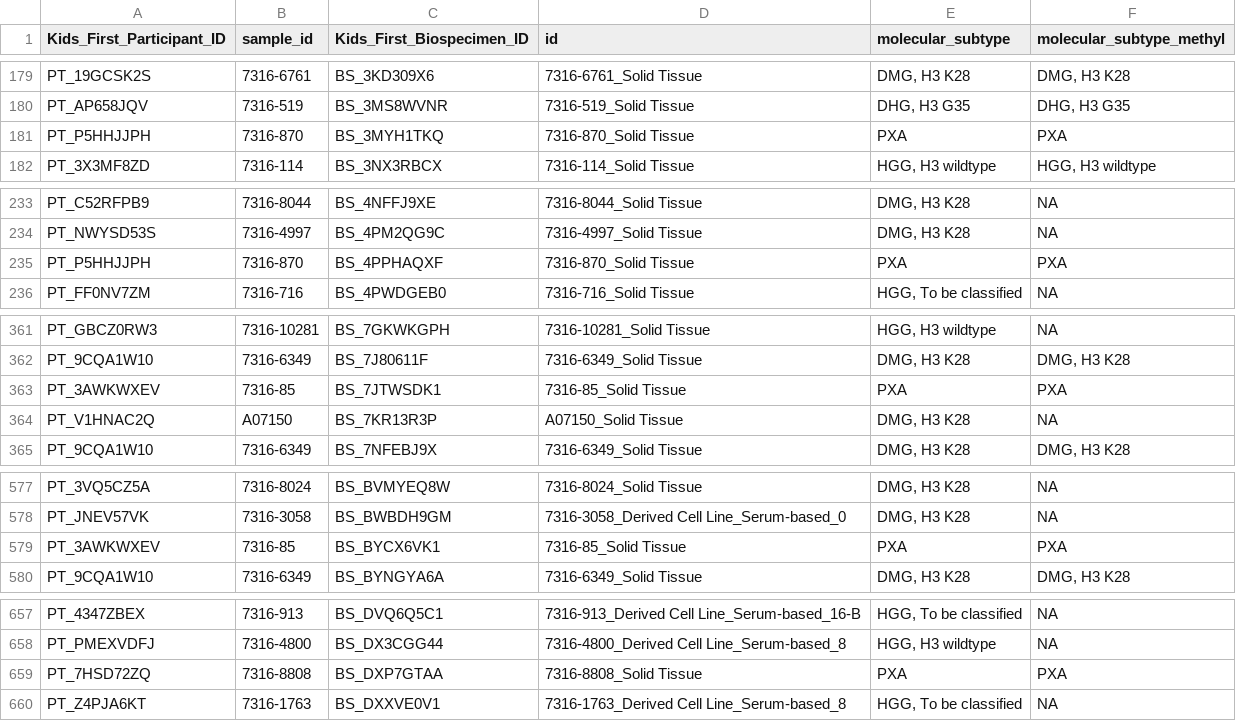
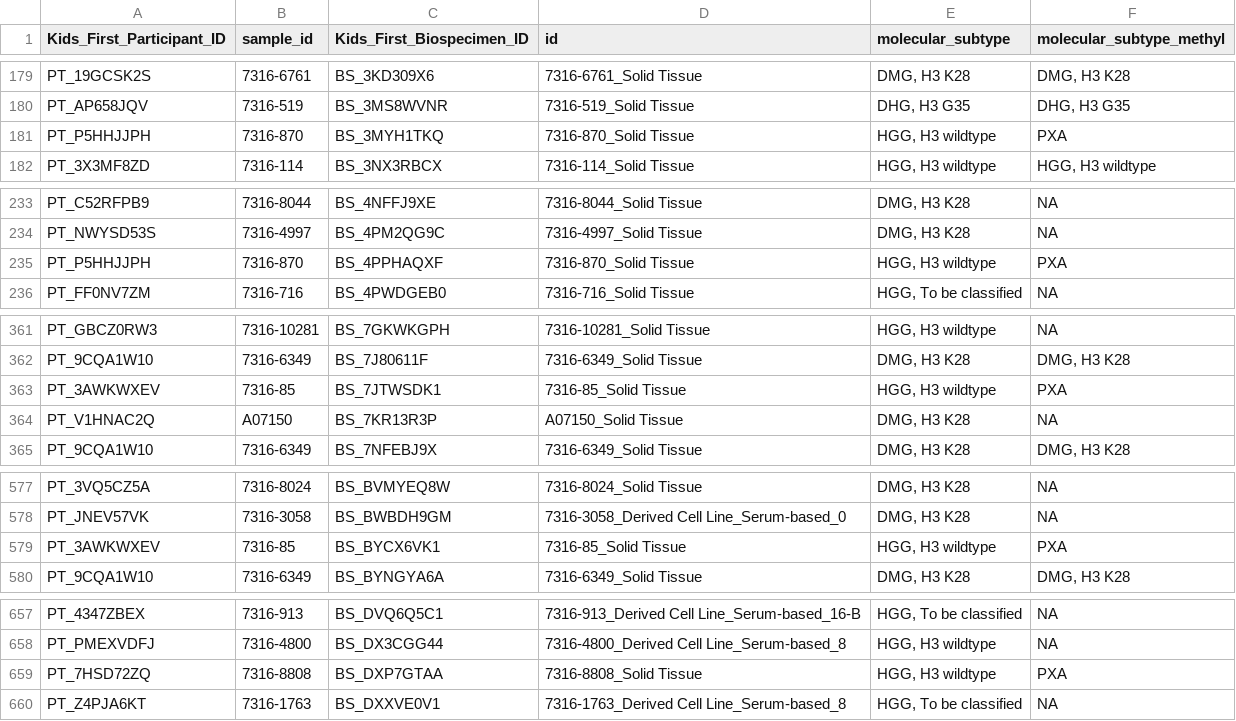
Before and after one commit to rokitalab/OpenPedCan-analysis, a TSV file: analyses/molecular-subtyping-HGG/results/HGG_molecular_subtype.tsv, drawn as a sheet; only a part is shown, gaps mark what is left out; the diff covers the shown part only.

```diff
--- a/analyses/molecular-subtyping-HGG/results/HGG_molecular_subtype.tsv
+++ b/analyses/molecular-subtyping-HGG/results/HGG_molecular_subtype.tsv
@@ -180,3 +180,3 @@ PT_19GCSK2S	7316-6761	BS_3KD309X6	7316-6761_Solid Tissue	DMG, H3 K28	DMG, H3 K28
 PT_AP658JQV	7316-519	BS_3MS8WVNR	7316-519_Solid Tissue	DHG, H3 G35	DHG, H3 G35
-PT_P5HHJJPH	7316-870	BS_3MYH1TKQ	7316-870_Solid Tissue	PXA	PXA
+PT_P5HHJJPH	7316-870	BS_3MYH1TKQ	7316-870_Solid Tissue	HGG, H3 wildtype	PXA
 PT_3X3MF8ZD	7316-114	BS_3NX3RBCX	7316-114_Solid Tissue	HGG, H3 wildtype	HGG, H3 wildtype
@@ -234,3 +234,3 @@ PT_C52RFPB9	7316-8044	BS_4NFFJ9XE	7316-8044_Solid Tissue	DMG, H3 K28	NA
 PT_NWYSD53S	7316-4997	BS_4PM2QG9C	7316-4997_Solid Tissue	DMG, H3 K28	NA
-PT_P5HHJJPH	7316-870	BS_4PPHAQXF	7316-870_Solid Tissue	PXA	PXA
+PT_P5HHJJPH	7316-870	BS_4PPHAQXF	7316-870_Solid Tissue	HGG, H3 wildtype	PXA
 PT_FF0NV7ZM	7316-716	BS_4PWDGEB0	7316-716_Solid Tissue	HGG, To be classified	NA
@@ -362,3 +362,3 @@ PT_GBCZ0RW3	7316-10281	BS_7GKWKGPH	7316-10281_Solid Tissue	HGG, H3 wildtype	NA
 PT_9CQA1W10	7316-6349	BS_7J80611F	7316-6349_Solid Tissue	DMG, H3 K28	DMG, H3 K28
-PT_3AWKWXEV	7316-85	BS_7JTWSDK1	7316-85_Solid Tissue	PXA	PXA
+PT_3AWKWXEV	7316-85	BS_7JTWSDK1	7316-85_Solid Tissue	HGG, H3 wildtype	PXA
 PT_V1HNAC2Q	A07150	BS_7KR13R3P	A07150_Solid Tissue	DMG, H3 K28	NA
@@ -578,3 +578,3 @@ PT_3VQ5CZ5A	7316-8024	BS_BVMYEQ8W	7316-8024_Solid Tissue	DMG, H3 K28	NA
 PT_JNEV57VK	7316-3058	BS_BWBDH9GM	7316-3058_Derived Cell Line_Serum-based_0	DMG, H3 K28	NA
-PT_3AWKWXEV	7316-85	BS_BYCX6VK1	7316-85_Solid Tissue	PXA	PXA
+PT_3AWKWXEV	7316-85	BS_BYCX6VK1	7316-85_Solid Tissue	HGG, H3 wildtype	PXA
 PT_9CQA1W10	7316-6349	BS_BYNGYA6A	7316-6349_Solid Tissue	DMG, H3 K28	DMG, H3 K28
@@ -658,3 +658,3 @@ PT_4347ZBEX	7316-913	BS_DVQ6Q5C1	7316-913_Derived Cell Line_Serum-based_16-B	HGG
 PT_PMEXVDFJ	7316-4800	BS_DX3CGG44	7316-4800_Derived Cell Line_Serum-based_8	HGG, H3 wildtype	NA
-PT_7HSD72ZQ	7316-8808	BS_DXP7GTAA	7316-8808_Solid Tissue	PXA	PXA
+PT_7HSD72ZQ	7316-8808	BS_DXP7GTAA	7316-8808_Solid Tissue	HGG, H3 wildtype	PXA
 PT_Z4PJA6KT	7316-1763	BS_DXXVE0V1	7316-1763_Derived Cell Line_Serum-based_8	HGG, To be classified	NA
```
Also changed, not shown: 4 edited cells elsewhere in this file, analyses/molecular-subtyping-HGG/results/HGG_cleaned_all_table.tsv, analyses/molecular-subtyping-HGG/results/HGG_molecular_subtype_tp53.tsv, 28 other files.
